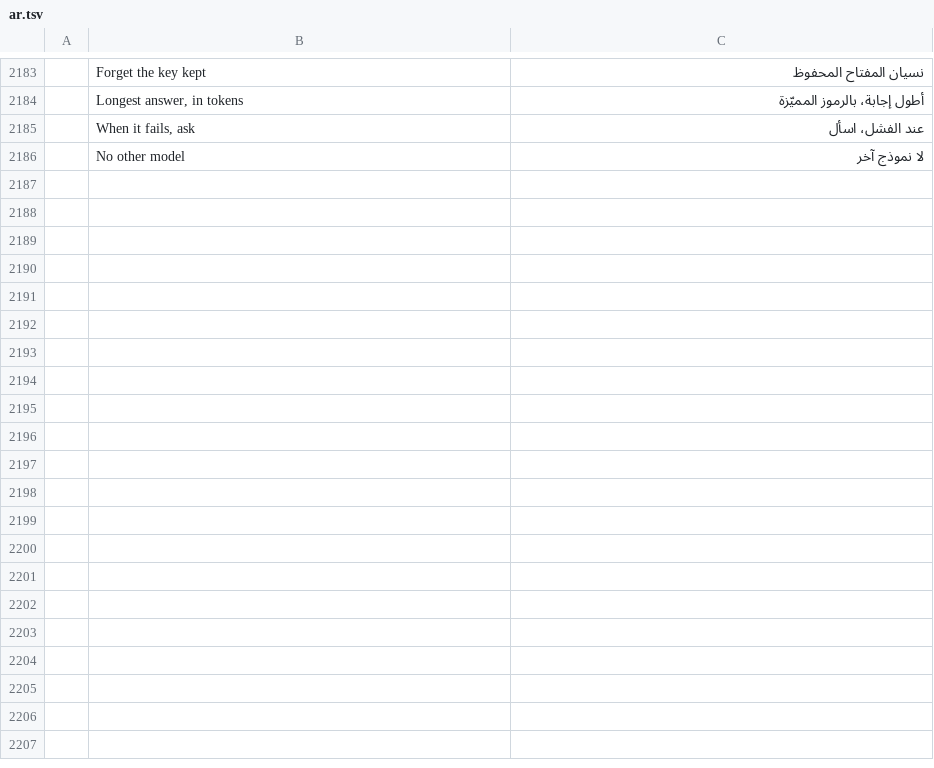
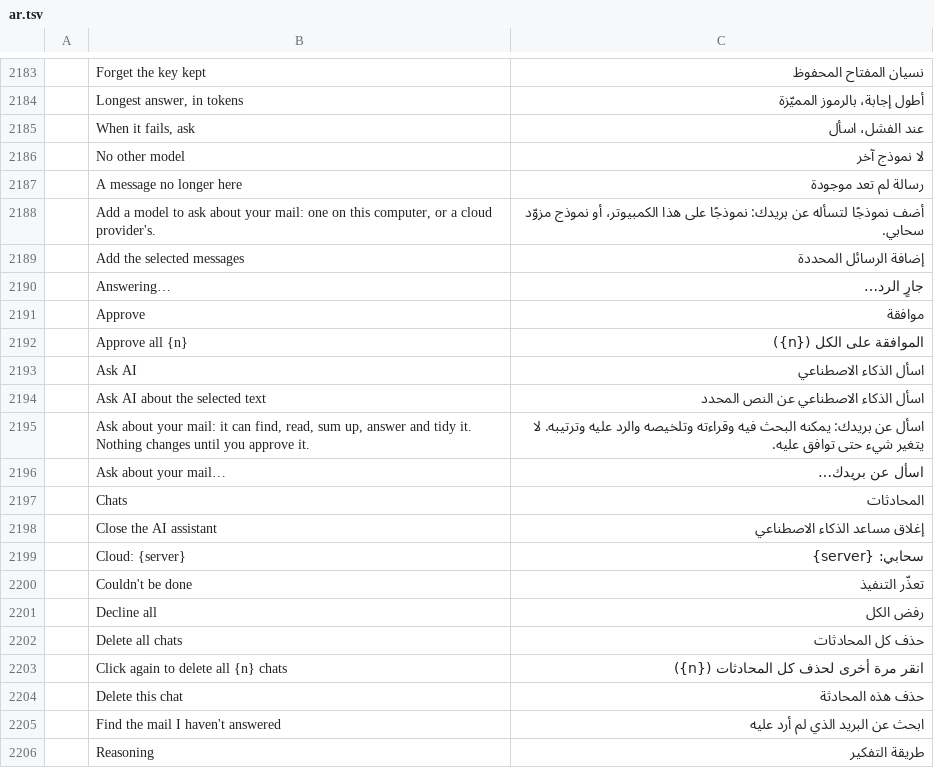
Before and after one commit to dmoghnie/mailcraft, a TSV file: crates/ui-egui/src/i18n/ar.tsv, drawn as a sheet; only a part is shown, gaps mark what is left out; the diff covers the shown part only; the diff names each change by its address in the sheet, - before the commit and + after, or states it on an @@ line.

```diff
--- a/crates/ui-egui/src/i18n/ar.tsv
+++ b/crates/ui-egui/src/i18n/ar.tsv
+row 2187:  | A message no longer here | رسالة لم تعد موجودة
+row 2188:  | Add a model to ask about your mail: one on this computer, or a cloud provider's. | أضف نموذجًا لتسأله عن بريدك: نموذجًا على هذا الكمبيوتر، أو نموذج مزوّد سحابي.
+row 2189:  | Add the selected messages | إضافة الرسائل المحددة
+row 2190:  | Answering… | جارٍ الرد…
+row 2191:  | Approve | موافقة
+row 2192:  | Approve all {n} | الموافقة على الكل ({n})
+row 2193:  | Ask AI | اسأل الذكاء الاصطناعي
+row 2194:  | Ask AI about the selected text | اسأل الذكاء الاصطناعي عن النص المحدد
+row 2195:  | Ask about your mail: it can find, read, sum up, answer and tidy it. Nothing changes until you approve it. | اسأل عن بريدك: يمكنه البحث فيه وقراءته وتلخيصه والرد عليه وترتيبه. لا يتغير شيء حتى توافق عليه.
+row 2196:  | Ask about your mail… | اسأل عن بريدك…
+row 2197:  | Chats | المحادثات
+row 2198:  | Close the AI assistant | إغلاق مساعد الذكاء الاصطناعي
+row 2199:  | Cloud: {server} | سحابي: {server}
+row 2200:  | Couldn't be done | تعذّر التنفيذ
+row 2201:  | Decline all | رفض الكل
+row 2202:  | Delete all chats | حذف كل المحادثات
+row 2203:  | Click again to delete all {n} chats | انقر مرة أخرى لحذف كل المحادثات ({n})
+row 2204:  | Delete this chat | حذف هذه المحادثة
+row 2205:  | Find the mail I haven't answered | ابحث عن البريد الذي لم أرد عليه
+row 2206:  | Reasoning | طريقة التفكير
```
Also changed, not shown: 18 added rows elsewhere in this file, crates/ui-egui/src/i18n/fr.tsv, crates/ui-egui/src/i18n/he.tsv, 51 other files.
